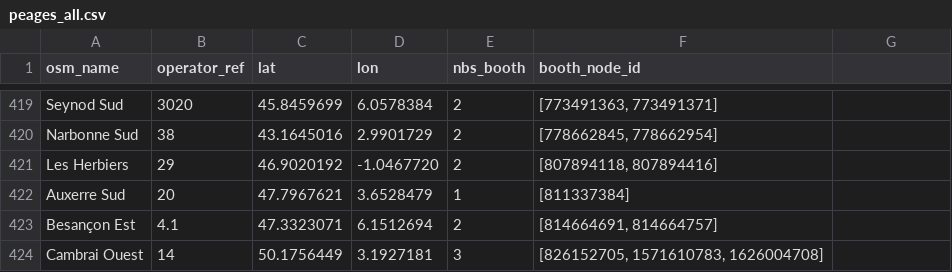
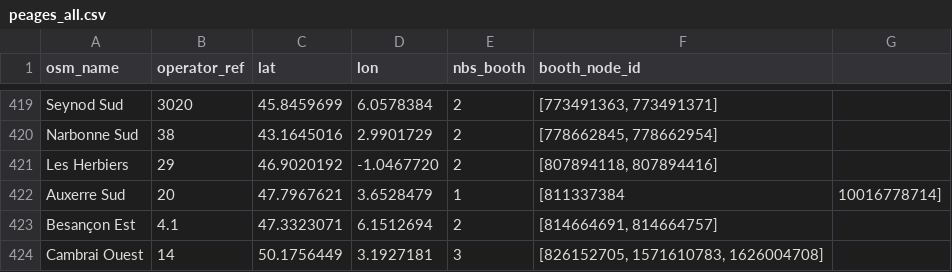
Before and after one commit to louis2038/OpenTollData, a CSV file: parse/peages_all.csv, drawn as a sheet; only a part is shown, gaps mark what is left out.

```diff
--- a/parse/peages_all.csv
+++ b/parse/peages_all.csv
@@ -421,3 +421,3 @@ Narbonne Sud,38,43.1645016,2.9901729,2,"[778662845, 778662954]"
 Les Herbiers,29,46.9020192,-1.0467720,2,"[807894118, 807894416]"
-Auxerre Sud,20,47.7967621,3.6528479,1,[811337384]
+Auxerre Sud,20,47.7967621,3.6528479,1,[811337384, 10016778714]
 Besançon Est,4.1,47.3323071,6.1512694,2,"[814664691, 814664757]"
```
Also changed, not shown: parse/APRR/APRR_toll_info.csv, parse/ASF/ASF_toll_info.csv, 8 other files.
